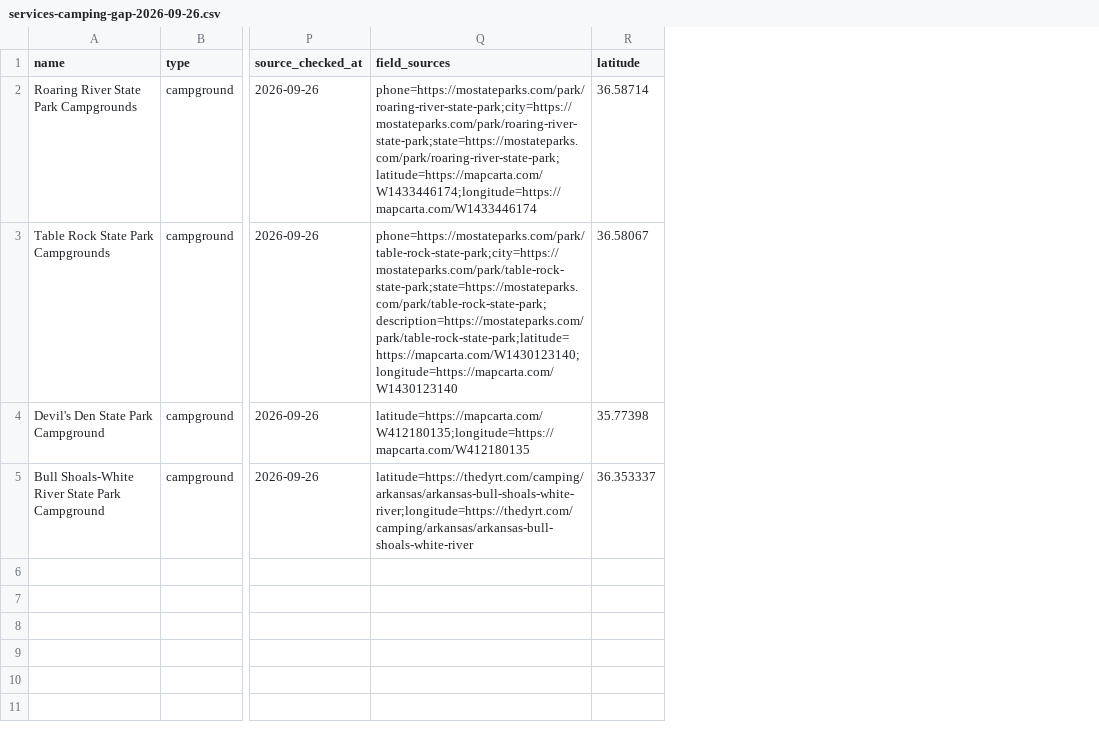
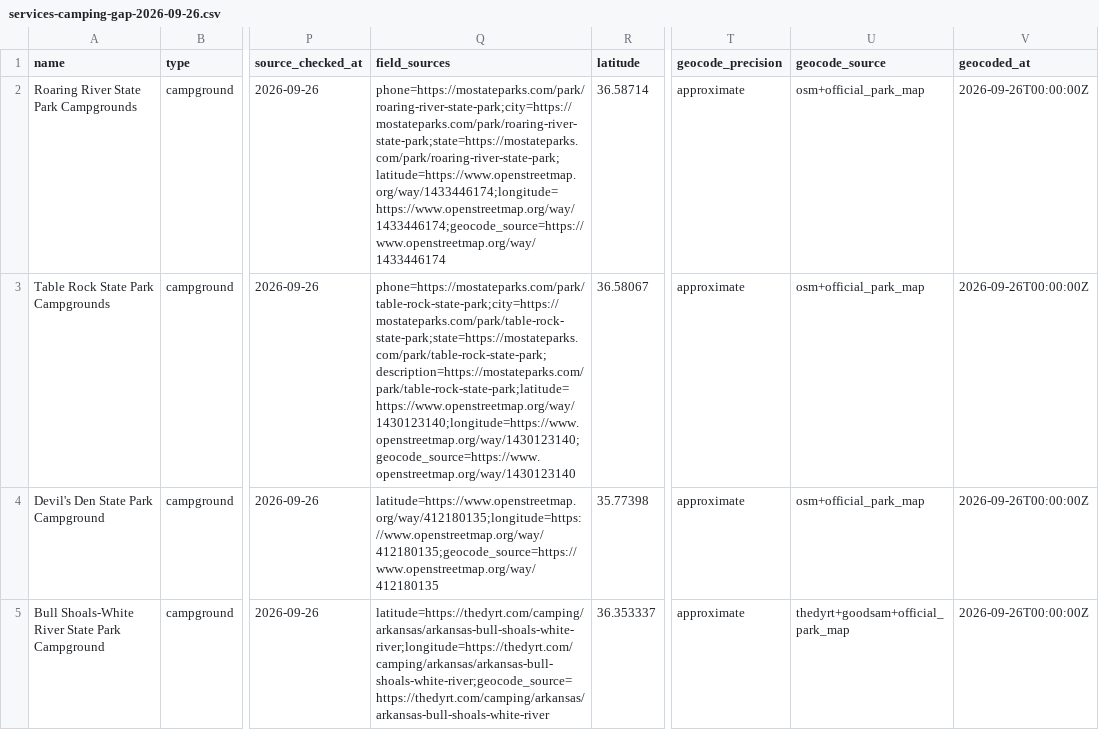
Before and after one commit to BrainsyETH/Eddy, a CSV file: missouri-float-planner/scripts/ingestion/services-camping-gap-2026-09-26.csv, drawn as a sheet; only a part is shown, gaps mark what is left out; the diff names each change by its address in the sheet, - before the commit and + after, or states it on an @@ line.

```diff
--- a/missouri-float-planner/scripts/ingestion/services-camping-gap-2026-09-26.csv
+++ b/missouri-float-planner/scripts/ingestion/services-camping-gap-2026-09-26.csv
+column T (geocode_precision), rows 2-5: all approximate
+column U (geocode_source), rows 2-5: osm+official_park_map | osm+official_park_map | osm+official_park_map | thedyrt+goodsam+official_park_map
+column V (geocoded_at), rows 2-5: all 2026-09-26T00:00:00Z
-Q2 (field_sources): phone=https://mostateparks.com/park/roaring-river-state-park;city=https://mostateparks.com/park/roaring-river-state-park;state=https://mostateparks.com/park/roaring-river-state-park;latitude=https://mapcarta.com/W1433446174;longitude=https://mapcarta.com/W1433446174
+Q2 (field_sources): phone=https://mostateparks.com/park/roaring-river-state-park;city=https://mostateparks.com/park/roaring-river-state-park;state=https://mostateparks.com/park/roaring-river-state-park;latitude=https://www.openstreetmap.org/way/1433446174;longitude=https://www.openstreetmap.org/way/1433446174;geocode_source=https://www.openstreetmap.org/way/1433446174
-Q3 (field_sources): phone=https://mostateparks.com/park/table-rock-state-park;city=https://mostateparks.com/park/table-rock-state-park;state=https://mostateparks.com/park/table-rock-state-park;description=https://mostateparks.com/park/table-rock-state-park;latitude=https://mapcarta.com/W1430123140;longitude=https://mapcarta.com/W1430123140
+Q3 (field_sources): phone=https://mostateparks.com/park/table-rock-state-park;city=https://mostateparks.com/park/table-rock-state-park;state=https://mostateparks.com/park/table-rock-state-park;description=https://mostateparks.com/park/table-rock-state-park;latitude=https://www.openstreetmap.org/way/1430123140;longitude=https://www.openstreetmap.org/way/1430123140;geocode_source=https://www.openstreetmap.org/way/1430123140
-Q4 (field_sources): latitude=https://mapcarta.com/W412180135;longitude=https://mapcarta.com/W412180135
+Q4 (field_sources): latitude=https://www.openstreetmap.org/way/412180135;longitude=https://www.openstreetmap.org/way/412180135;geocode_source=https://www.openstreetmap.org/way/412180135
-Q5 (field_sources): latitude=https://thedyrt.com/camping/arkansas/arkansas-bull-shoals-white-river;longitude=https://thedyrt.com/camping/arkansas/arkansas-bull-shoals-white-river
+Q5 (field_sources): latitude=https://thedyrt.com/camping/arkansas/arkansas-bull-shoals-white-river;longitude=https://thedyrt.com/camping/arkansas/arkansas-bull-shoals-white-river;geocode_source=https://thedyrt.com/camping/arkansas/arkansas-bull-shoals-white-river
```
Also changed, not shown: 6 other files.
